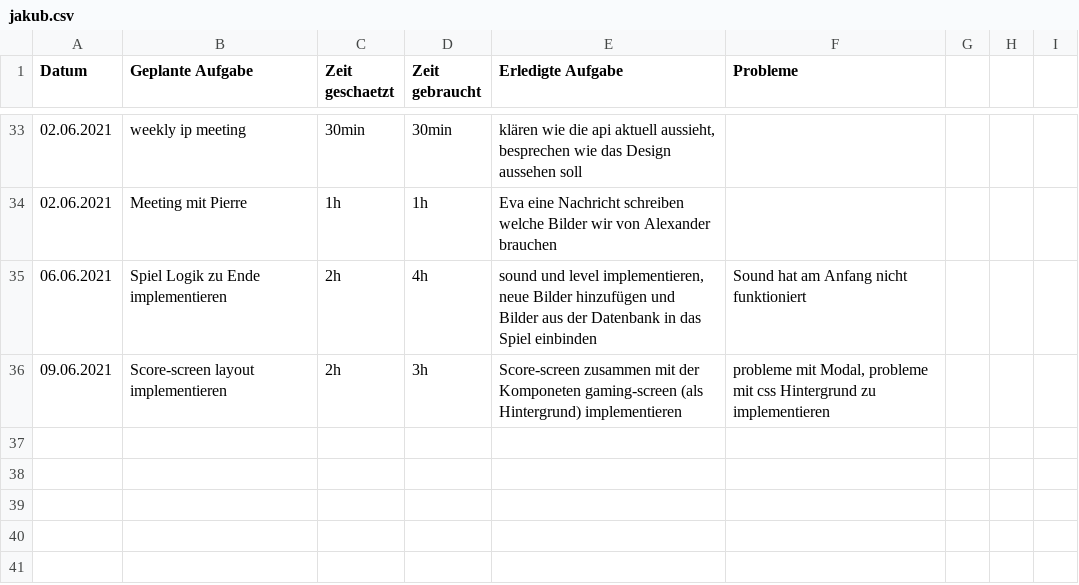
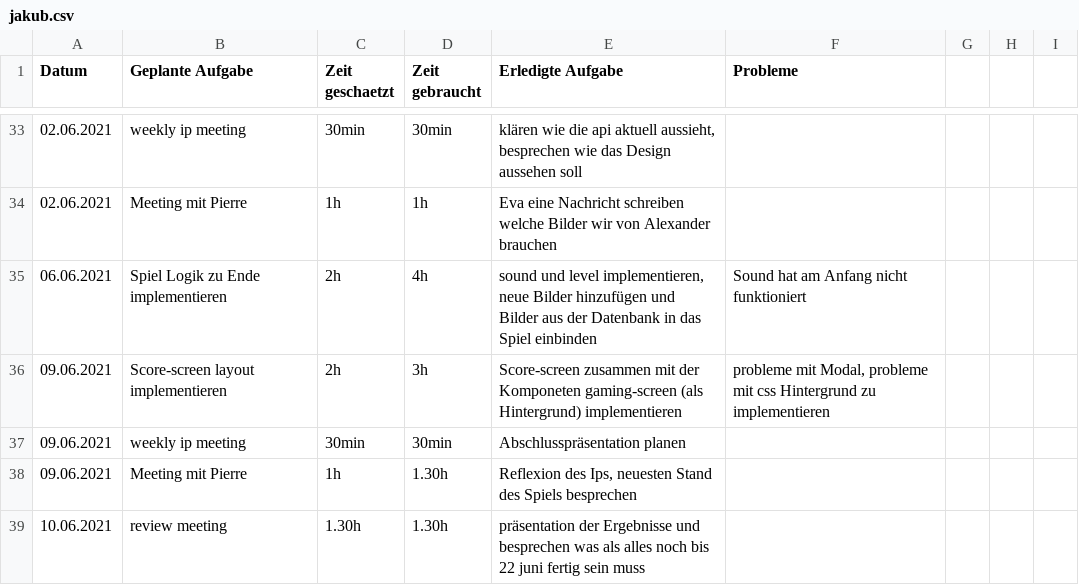
Before and after one commit to kuba22z/magic-tiles, a CSV file: time-tracking/jakub.csv, drawn as a sheet; only a part is shown, gaps mark what is left out; the diff names each change by its address in the sheet, - before the commit and + after, or states it on an @@ line.

```diff
--- a/time-tracking/jakub.csv
+++ b/time-tracking/jakub.csv
+row 37: 09.06.2021 | weekly ip meeting | 30min | 30min | Abschlusspräsentation planen
+row 38: 09.06.2021 | Meeting mit Pierre | 1h | 1.30h | Reflexion des Ips, neuesten Stand des Spiels besprechen
+row 39: 10.06.2021 | review meeting | 1.30h | 1.30h | präsentation der Ergebnisse und besprechen was als alles noch bis 22 juni fertig sein muss
```
Also changed, not shown: 14 other files.
